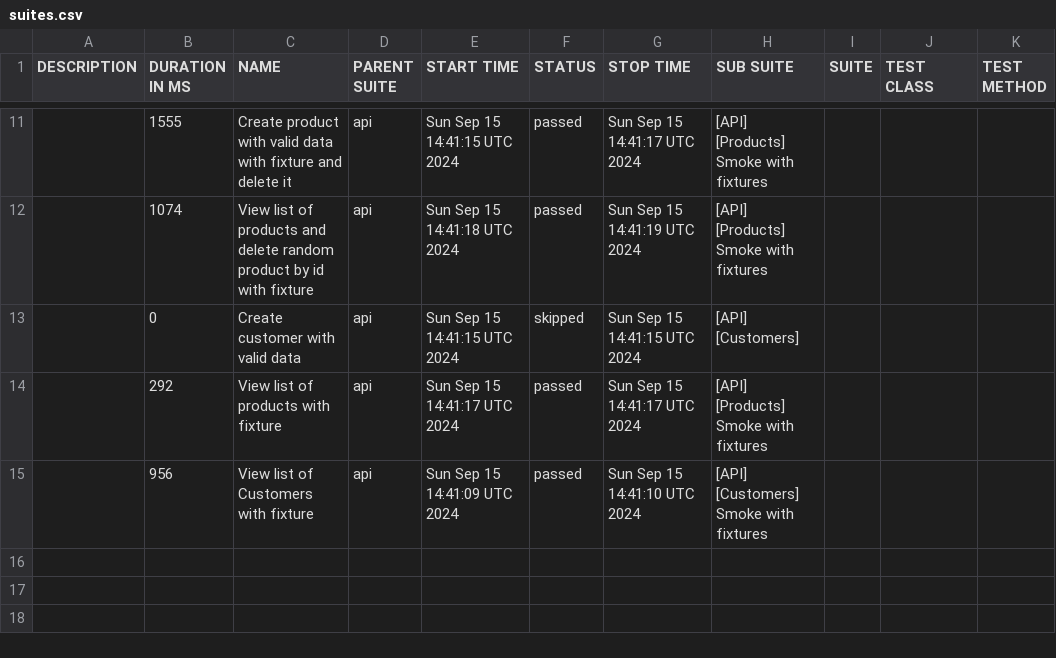
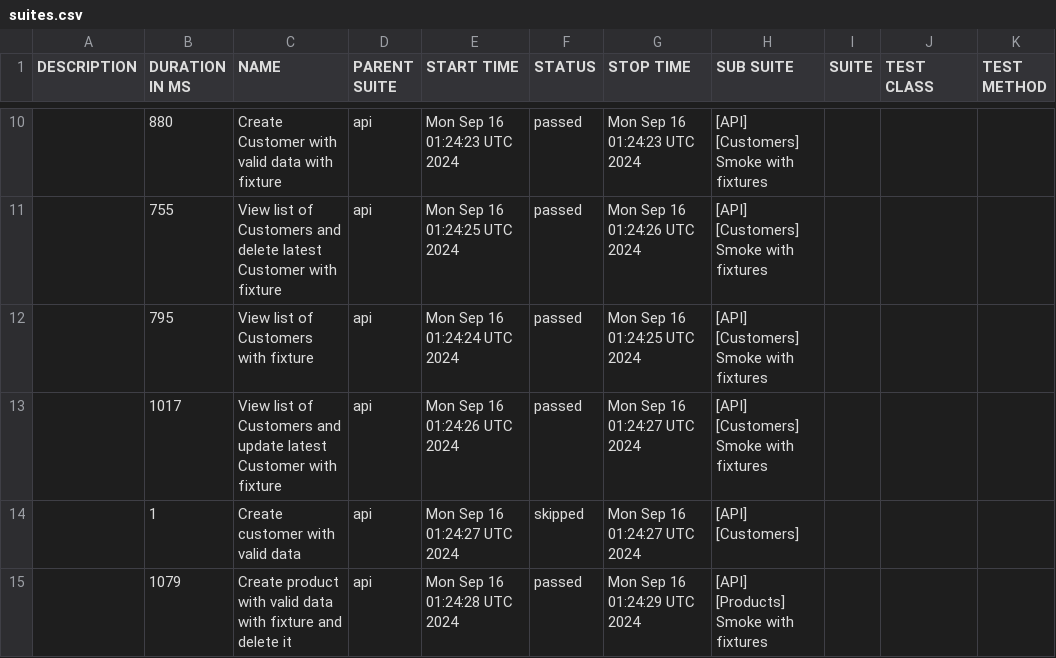
Before and after one commit to JackBlaaack/SalesPortalProject, a CSV file: allure-report/data/suites.csv, drawn as a sheet; only a part is shown, gaps mark what is left out; the diff covers the shown part only.

```diff
--- a/allure-report/data/suites.csv
+++ b/allure-report/data/suites.csv
@@ -11,5 +10,6 @@
-"","1555","Create product with valid data with fixture and delete it","api","Sun Sep 15 14:41:15 UTC 2024","passed","Sun Sep 15 14:41:17 UTC 2024","[API] [Products] Smoke with fixtures","","",""
-"","1074","View list of products and delete random product by id with fixture","api","Sun Sep 15 14:41:18 UTC 2024","passed","Sun Sep 15 14:41:19 UTC 2024","[API] [Products] Smoke with fixtures","","",""
-"","0","Create customer with valid data","api","Sun Sep 15 14:41:15 UTC 2024","skipped","Sun Sep 15 14:41:15 UTC 2024","[API] [Customers]","","",""
-"","292","View list of products with fixture","api","Sun Sep 15 14:41:17 UTC 2024","passed","Sun Sep 15 14:41:17 UTC 2024","[API] [Products] Smoke with fixtures","","",""
-"","956","View list of Customers with fixture","api","Sun Sep 15 14:41:09 UTC 2024","passed","Sun Sep 15 14:41:10 UTC 2024","[API] [Customers] Smoke with fixtures","","",""
+"","880","Create Customer with valid data with fixture","api","Mon Sep 16 01:24:23 UTC 2024","passed","Mon Sep 16 01:24:23 UTC 2024","[API] [Customers] Smoke with fixtures","","",""
+"","755","View list of Customers and delete latest Customer with fixture","api","Mon Sep 16 01:24:25 UTC 2024","passed","Mon Sep 16 01:24:26 UTC 2024","[API] [Customers] Smoke with fixtures","","",""
+"","795","View list of Customers with fixture","api","Mon Sep 16 01:24:24 UTC 2024","passed","Mon Sep 16 01:24:25 UTC 2024","[API] [Customers] Smoke with fixtures","","",""
+"","1017","View list of Customers and update latest Customer with fixture","api","Mon Sep 16 01:24:26 UTC 2024","passed","Mon Sep 16 01:24:27 UTC 2024","[API] [Customers] Smoke with fixtures","","",""
+"","1","Create customer with valid data","api","Mon Sep 16 01:24:27 UTC 2024","skipped","Mon Sep 16 01:24:27 UTC 2024","[API] [Customers]","","",""
+"","1079","Create product with valid data with fixture and delete it","api","Mon Sep 16 01:24:28 UTC 2024","passed","Mon Sep 16 01:24:29 UTC 2024","[API] [Products] Smoke with fixtures","","",""
```
Also changed, not shown: 1 added row, 2 removed rows and 28 edited cells elsewhere in this file, 53 other files.
